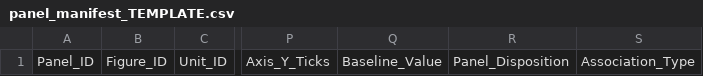
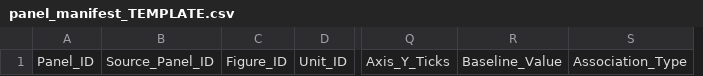
Before and after one commit to hpend2373/figure-digitization-triage, a CSV file: panel_manifest_TEMPLATE.csv, drawn as a sheet; only a part is shown, gaps mark what is left out; removed rows and columns are numbered as before the commit, all else as after; the diff names each change by its address in the sheet, - before the commit and + after, or states it on an @@ line.

Commit message:
v7.8 - four-level source inventory, and an attestation that means something
source_document_manifest / source_figure_manifest / source_panel_inventory,
linked to run panels by Source_Panel_ID, with a per-panel coverage ledger.
Virtual figure splits can no longer bypass the completeness check.

HIGH: the attestation accepted non-answers. Inspector=TBD/TODO/?/x and
Inspection_Date=soon/later/2026-13-45/2099-01-01 all ran. 20 scenarios.
Figure 3's TPR and FPV panels read automatically: 32 -> 48 cells.

```diff
--- a/panel_manifest_TEMPLATE.csv
+++ b/panel_manifest_TEMPLATE.csv
+column B, row 1: Source_Panel_ID
-column R, row 1: Panel_Disposition
```
Also changed, not shown: 10 other files.
